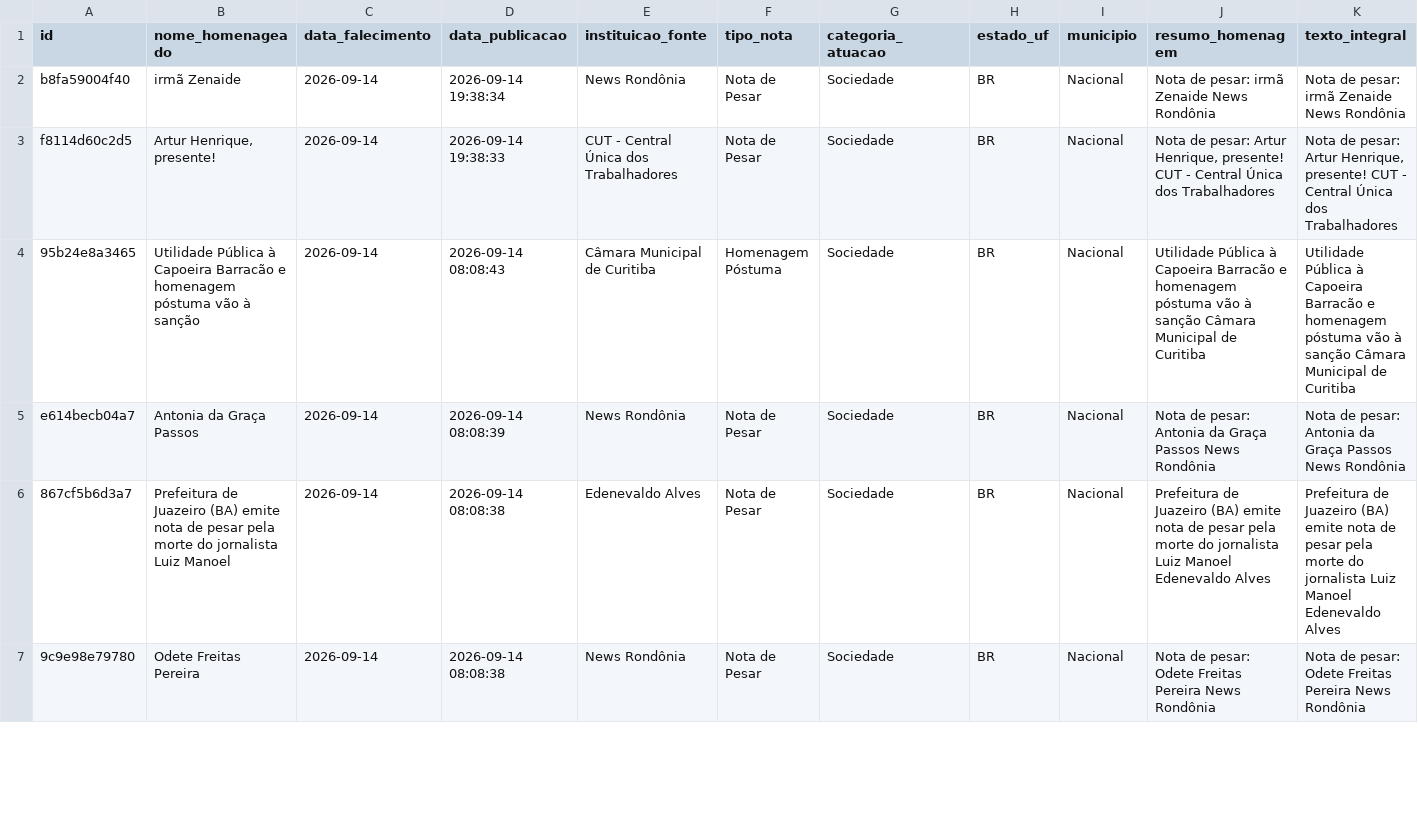
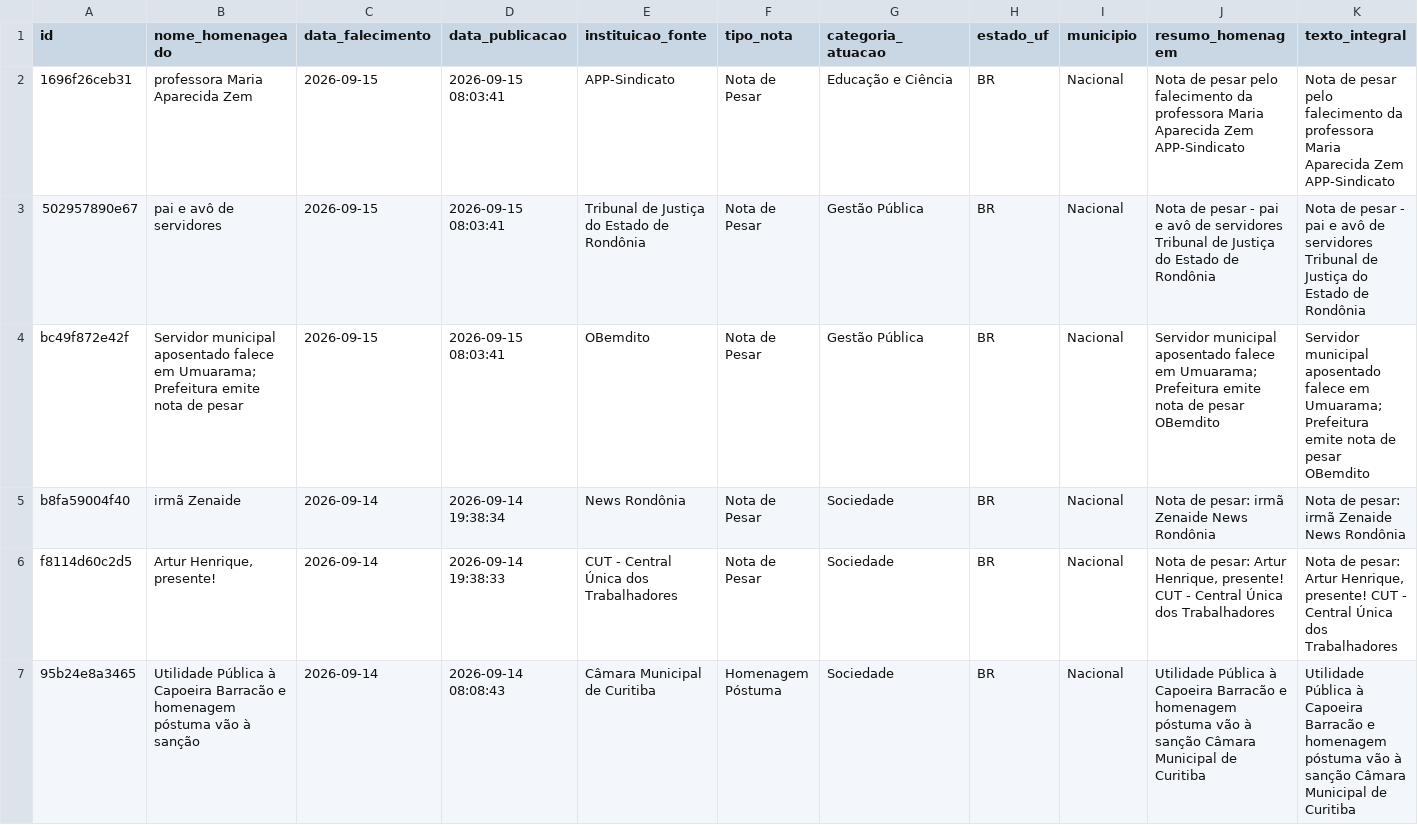
Before and after one commit to yuriluna85/obituarium, a CSV file: data/2026/09/obituario_2026_09.csv, drawn as a sheet; only a part is shown; the shorter side is filled out with more unchanged rows; rows hold the shown columns only; the diff names each change by its address in the sheet, - before the commit and + after, or states it on an @@ line.

```diff
--- a/data/2026/09/obituario_2026_09.csv
+++ b/data/2026/09/obituario_2026_09.csv
+row 2: 1696f26ceb31 | professora Maria Aparecida Zem | 2026-09-15 | 2026-09-15 08:03:41 | APP-Sindicato | Nota de Pesar | Educação e Ciência | BR | Nacional | Nota de pesar pelo falecimento da professora Maria Aparecida Zem APP-Sindicato | Nota de pesar pelo falecimento da professora Maria Aparecida Zem APP-Sindicato
+row 3: 502957890e67 | pai e avô de servidores | 2026-09-15 | 2026-09-15 08:03:41 | Tribunal de Justiça do Estado de Rondônia | Nota de Pesar | Gestão Pública | BR | Nacional | Nota de pesar - pai e avô de servidores Tribunal de Justiça do Estado de Rondônia | Nota de pesar - pai e avô de servidores Tribunal de Justiça do Estado de Rondônia
+row 4: bc49f872e42f | Servidor municipal aposentado falece em Umuarama; Prefeitura emite nota de pesar | 2026-09-15 | 2026-09-15 08:03:41 | OBemdito | Nota de Pesar | Gestão Pública | BR | Nacional | Servidor municipal aposentado falece em Umuarama; Prefeitura emite nota de pesar OBemdito | Servidor municipal aposentado falece em Umuarama; Prefeitura emite nota de pesar OBemdito
```
